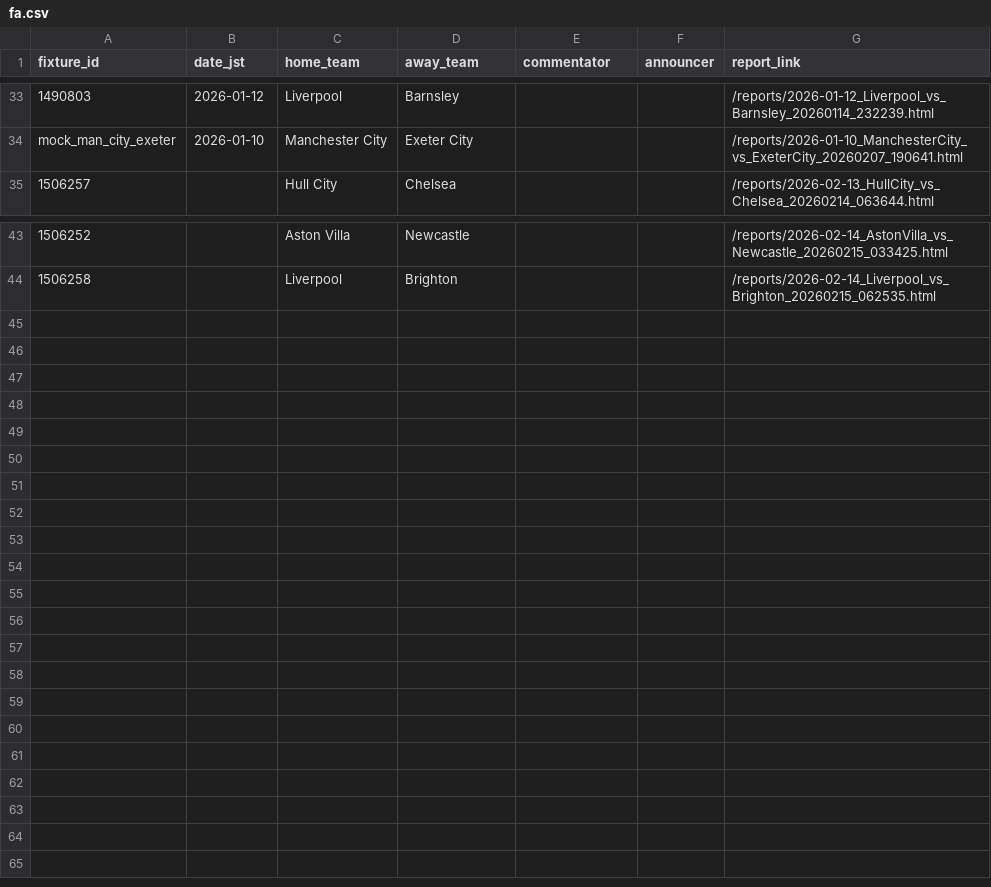
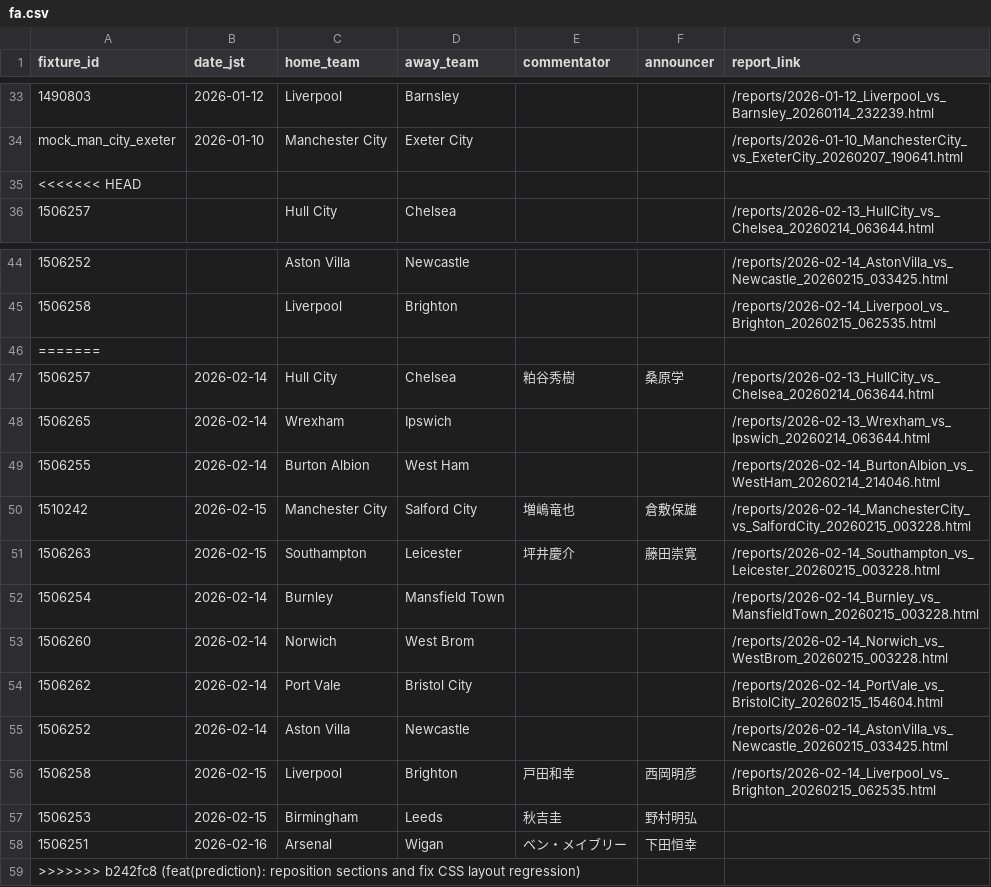
Before and after one commit to igrekplus/football-delay-watching, a CSV file: settings/calendar/fa.csv, drawn as a sheet; only a part is shown, gaps mark what is left out; the diff names each change by its address in the sheet, - before the commit and + after, or states it on an @@ line.

```diff
--- a/settings/calendar/fa.csv
+++ b/settings/calendar/fa.csv
+row 35: <<<<<<< HEAD
+row 46: =======
+row 47: 1506257 | 2026-02-14 | Hull City | Chelsea | 粕谷秀樹 | 桑原学 | /reports/2026-02-13_HullCity_vs_Chelsea_20260214_063644.html
+row 48: 1506265 | 2026-02-14 | Wrexham | Ipswich |  |  | /reports/2026-02-13_Wrexham_vs_Ipswich_20260214_063644.html
+row 49: 1506255 | 2026-02-14 | Burton Albion | West Ham |  |  | /reports/2026-02-14_BurtonAlbion_vs_WestHam_20260214_214046.html
+row 50: 1510242 | 2026-02-15 | Manchester City | Salford City | 増嶋竜也 | 倉敷保雄 | /reports/2026-02-14_ManchesterCity_vs_SalfordCity_20260215_003228.html
+row 51: 1506263 | 2026-02-15 | Southampton | Leicester | 坪井慶介 | 藤田崇寛 | /reports/2026-02-14_Southampton_vs_Leicester_20260215_003228.html
+row 52: 1506254 | 2026-02-14 | Burnley | Mansfield Town |  |  | /reports/2026-02-14_Burnley_vs_MansfieldTown_20260215_003228.html
+row 53: 1506260 | 2026-02-14 | Norwich | West Brom |  |  | /reports/2026-02-14_Norwich_vs_WestBrom_20260215_003228.html
+row 54: 1506262 | 2026-02-14 | Port Vale | Bristol City |  |  | /reports/2026-02-14_PortVale_vs_BristolCity_20260215_154604.html
+row 55: 1506252 | 2026-02-14 | Aston Villa | Newcastle |  |  | /reports/2026-02-14_AstonVilla_vs_Newcastle_20260215_033425.html
+row 56: 1506258 | 2026-02-15 | Liverpool | Brighton | 戸田和幸 | 西岡明彦 | /reports/2026-02-14_Liverpool_vs_Brighton_20260215_062535.html
+row 57: 1506253 | 2026-02-15 | Birmingham | Leeds | 秋吉圭 | 野村明弘
+row 58: 1506251 | 2026-02-16 | Arsenal | Wigan | ベン・メイブリー | 下田恒幸
+row 59: >>>>>>> b242fc8 (feat(prediction): reposition sections and fix CSS layout regression)
```
Also changed, not shown: settings/calendar/epl.csv, 7 other files.
